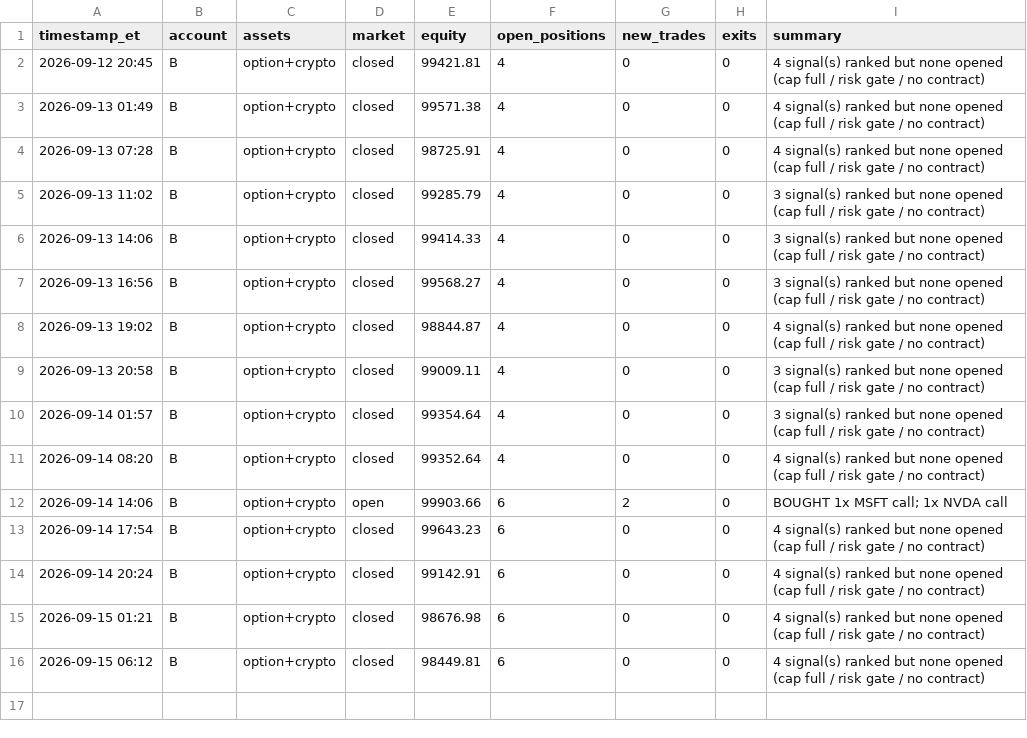
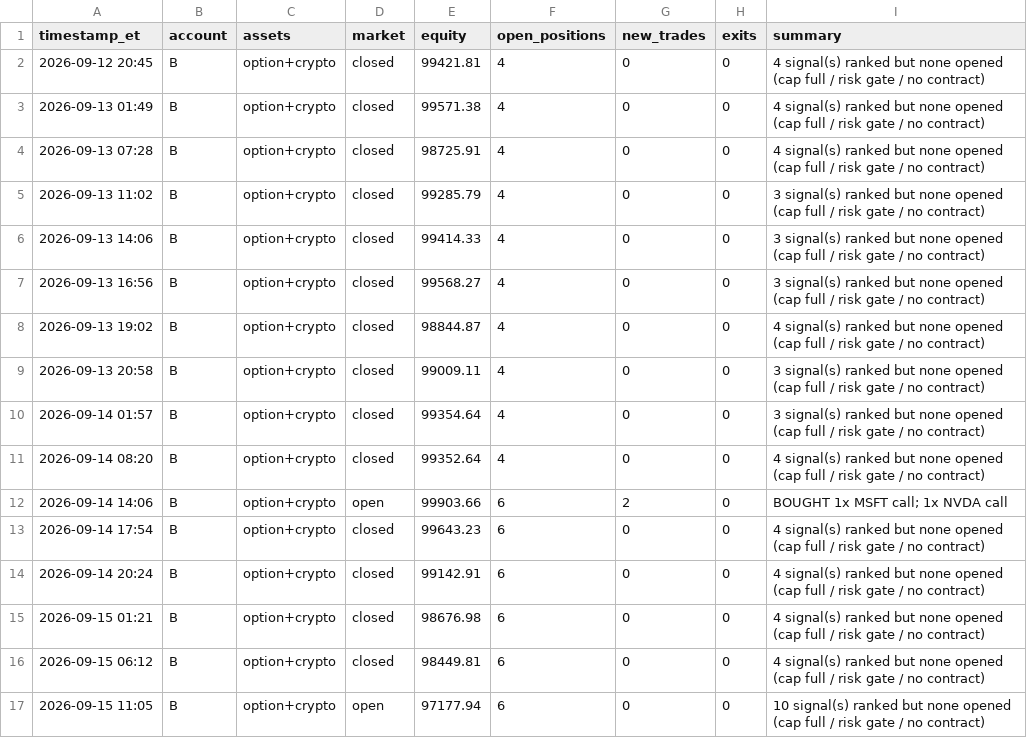
Before and after one commit to fawad07/alpaca-options-agent, a CSV file: activity-B.csv, drawn as a sheet; the diff names each change by its address in the sheet, - before the commit and + after, or states it on an @@ line.

```diff
--- a/activity-B.csv
+++ b/activity-B.csv
+row 17: 2026-09-15 11:05 | B | option+crypto | open | 97177.94 | 6 | 0 | 0 | 10 signal(s) ranked but none opened (cap full / risk gate / no contract)
```
Also changed, not shown: 1 other file.
